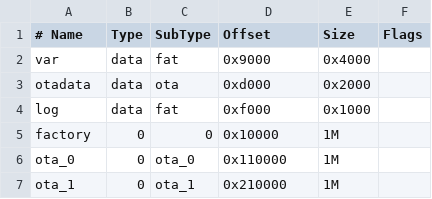
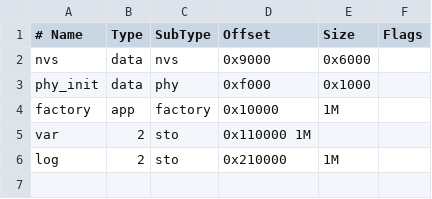
Before and after one commit to Goneiross/libesp, a CSV file: partitions.csv, drawn as a sheet.

Commit message:
Change partition format

```diff
--- a/partitions.csv
+++ b/partitions.csv
@@ -1,7 +1,6 @@
 # Name,   Type, SubType, Offset,  Size, Flags
-var,      data, fat,     0x9000,  0x4000,
-otadata,  data, ota,     0xd000,  0x2000,
-log,      data, fat,     0xf000,  0x1000,
-factory,  0,    0,       0x10000, 1M,
-ota_0,    0,    ota_0,  0x110000, 1M,
-ota_1,    0,    ota_1,  0x210000, 1M,
+nvs,      data, nvs,     0x9000,  0x6000,
+phy_init, data, phy,     0xf000,  0x1000,
+factory,  app,  factory, 0x10000, 1M,
+var,      2, sto,        0x110000 1M,
+log,      2, sto,        0x210000, 1M,
```
